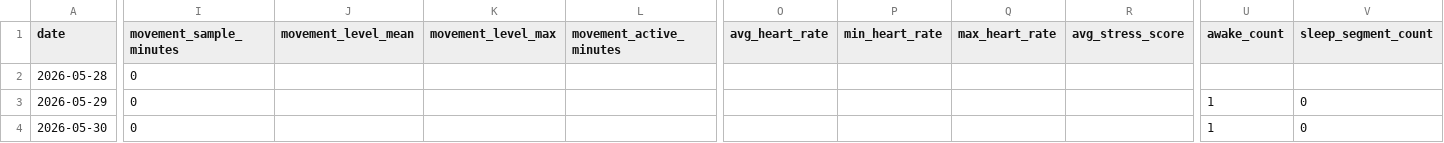
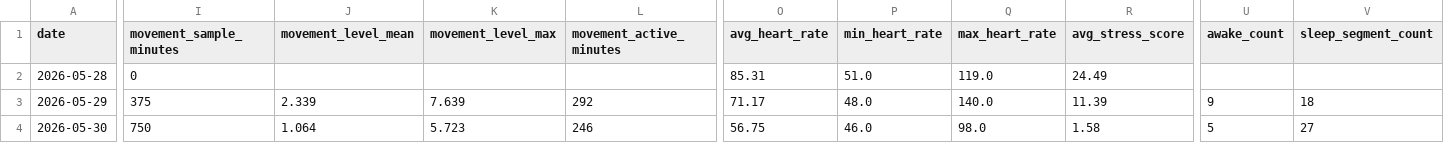
Before and after one commit to Nathan-0227/Sonnap-Project, a CSV file: garmin/data/garmin_sleep_summary.csv, drawn as a sheet; only a part is shown, gaps mark what is left out; the diff covers the shown part only; the diff names each change by its address in the sheet, - before the commit and + after, or states it on an @@ line.

```diff
--- a/garmin/data/garmin_sleep_summary.csv
+++ b/garmin/data/garmin_sleep_summary.csv
-O2 (avg_heart_rate): (empty)
+O2 (avg_heart_rate): 85.31
-P2 (min_heart_rate): (empty)
+P2 (min_heart_rate): 51.0
-Q2 (max_heart_rate): (empty)
+Q2 (max_heart_rate): 119.0
-R2 (avg_stress_score): (empty)
+R2 (avg_stress_score): 24.49
-I3 (movement_sample_minutes): 0
+I3 (movement_sample_minutes): 375
-J3 (movement_level_mean): (empty)
+J3 (movement_level_mean): 2.339
-K3 (movement_level_max): (empty)
+K3 (movement_level_max): 7.639
-L3 (movement_active_minutes): (empty)
+L3 (movement_active_minutes): 292
-O3 (avg_heart_rate): (empty)
+O3 (avg_heart_rate): 71.17
-P3 (min_heart_rate): (empty)
+P3 (min_heart_rate): 48.0
-Q3 (max_heart_rate): (empty)
+Q3 (max_heart_rate): 140.0
-R3 (avg_stress_score): (empty)
+R3 (avg_stress_score): 11.39
-U3 (awake_count): 1
+U3 (awake_count): 9
-V3 (sleep_segment_count): 0
+V3 (sleep_segment_count): 18
-I4 (movement_sample_minutes): 0
+I4 (movement_sample_minutes): 750
-J4 (movement_level_mean): (empty)
+J4 (movement_level_mean): 1.064
-K4 (movement_level_max): (empty)
+K4 (movement_level_max): 5.723
-L4 (movement_active_minutes): (empty)
+L4 (movement_active_minutes): 246
-O4 (avg_heart_rate): (empty)
+O4 (avg_heart_rate): 56.75
-P4 (min_heart_rate): (empty)
+P4 (min_heart_rate): 46.0
-Q4 (max_heart_rate): (empty)
+Q4 (max_heart_rate): 98.0
-R4 (avg_stress_score): (empty)
+R4 (avg_stress_score): 1.58
-U4 (awake_count): 1
+U4 (awake_count): 5
-V4 (sleep_segment_count): 0
+V4 (sleep_segment_count): 27
```
Also changed, not shown: 12 edited cells elsewhere in this file, garmin/data/garmin_sleep_features.csv, garmin/data/garmin_sleep_quality_final.csv, 5 other files.
